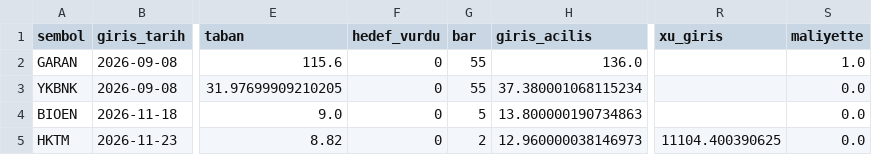
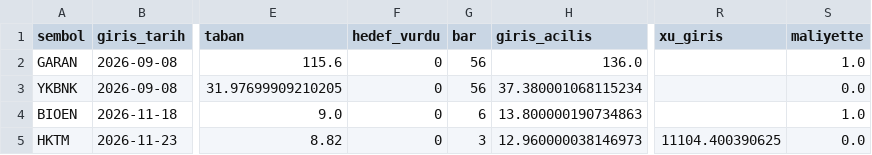
Before and after one commit to Cemalcelebi/col_yolu, a CSV file: takip_pozisyonlar.csv, drawn as a sheet; only a part is shown, gaps mark what is left out; the diff names each change by its address in the sheet, - before the commit and + after, or states it on an @@ line.

```diff
--- a/takip_pozisyonlar.csv
+++ b/takip_pozisyonlar.csv
-G2:G3 (bar): 55
+G2:G3 (bar): 56
-G4 (bar): 5
+G4 (bar): 6
-S4 (maliyette): 0.0
+S4 (maliyette): 1.0
-G5 (bar): 2
+G5 (bar): 3
```
Also changed, not shown: takip_adaylar.csv, 4 other files.
